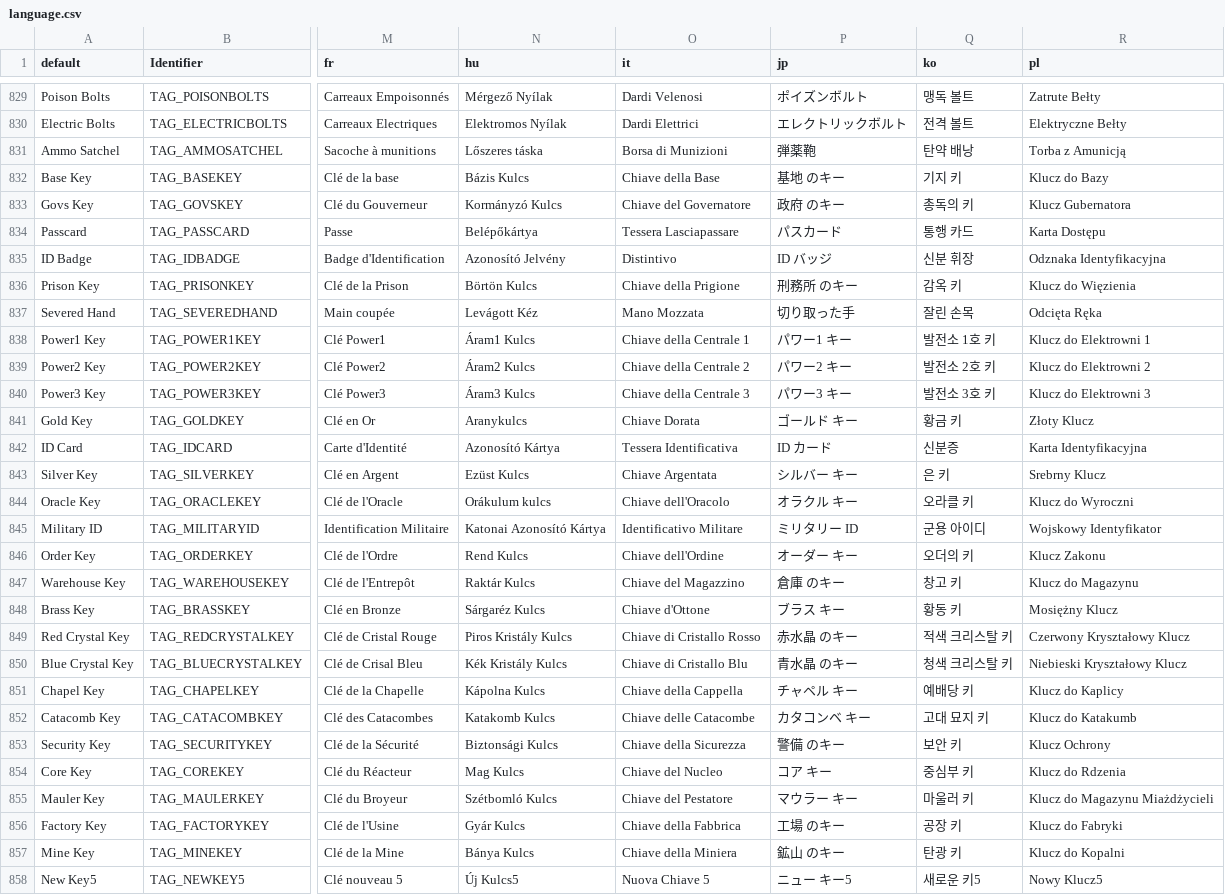
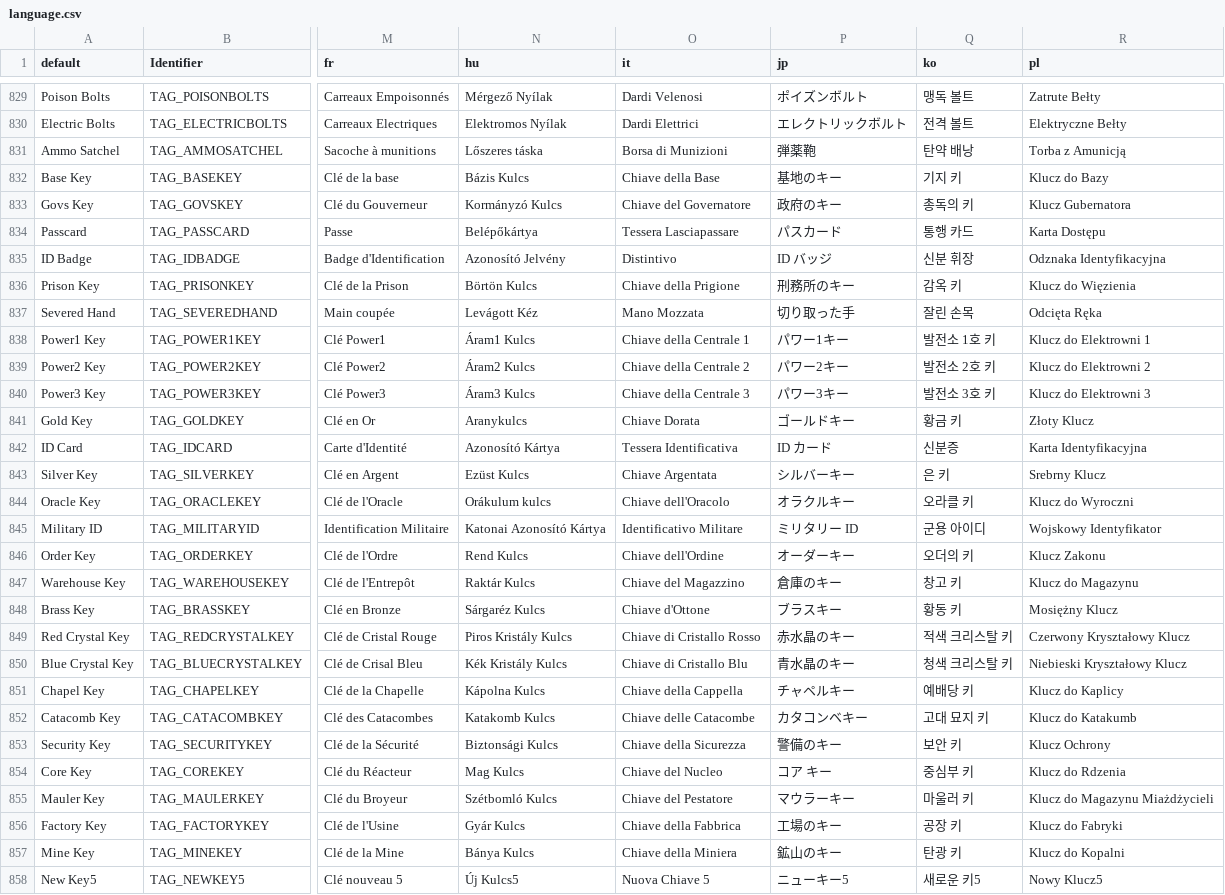
Before and after one commit to johncurley/gzdoom, a CSV file: wadsrc/static/language.csv, drawn as a sheet; only a part is shown, gaps mark what is left out; the diff covers the shown part only; the diff names each change by its address in the sheet, - before the commit and + after, or states it on an @@ line.

```diff
--- a/wadsrc/static/language.csv
+++ b/wadsrc/static/language.csv
-P832 (jp): 基地 のキー
+P832 (jp): 基地のキー
-P833 (jp): 政府 のキー
+P833 (jp): 政府のキー
-P836 (jp): 刑務所 のキー
+P836 (jp): 刑務所のキー
-P838 (jp): パワー1 キー
+P838 (jp): パワー1キー
-P839 (jp): パワー2 キー
+P839 (jp): パワー2キー
-P840 (jp): パワー3 キー
+P840 (jp): パワー3キー
-P841 (jp): ゴールド キー
+P841 (jp): ゴールドキー
-P843 (jp): シルバー キー
+P843 (jp): シルバーキー
-P844 (jp): オラクル キー
+P844 (jp): オラクルキー
-P846 (jp): オーダー キー
+P846 (jp): オーダーキー
-P847 (jp): 倉庫 のキー
+P847 (jp): 倉庫のキー
-P848 (jp): ブラス キー
+P848 (jp): ブラスキー
-P849 (jp): 赤水晶 のキー
+P849 (jp): 赤水晶のキー
-P850 (jp): 青水晶 のキー
+P850 (jp): 青水晶のキー
-P851 (jp): チャペル キー
+P851 (jp): チャペルキー
-P852 (jp): カタコンベ キー
+P852 (jp): カタコンベキー
-P853 (jp): 警備 のキー
+P853 (jp): 警備のキー
-P855 (jp): マウラー キー
+P855 (jp): マウラーキー
-P856 (jp): 工場 のキー
+P856 (jp): 工場のキー
-P857 (jp): 鉱山 のキー
+P857 (jp): 鉱山のキー
-P858 (jp): ニュー キー5
+P858 (jp): ニューキー5
```
Also changed, not shown: 2 added rows and 1 edited cell elsewhere in this file, wadsrc_extra/static/filter/harmony/language.csv, 1 other file.
